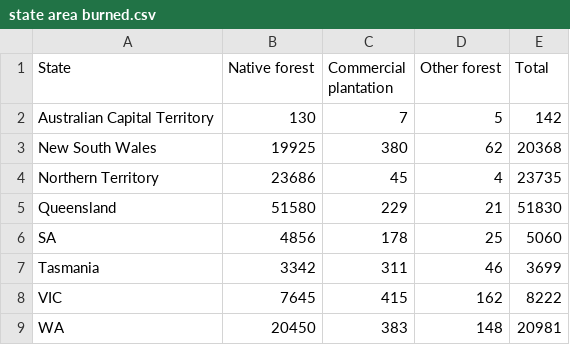
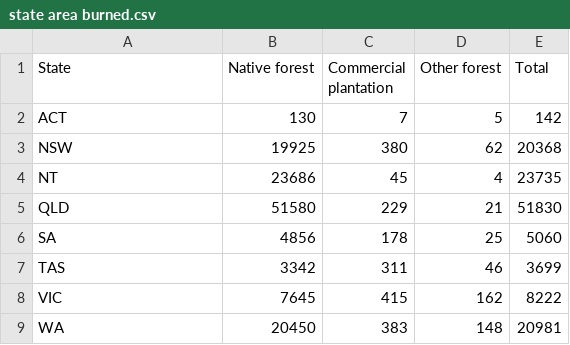
Before and after one commit to AnneMoz2/Datavis2, a CSV file: state area burned.csv, drawn as a sheet.

Commit message:
Update state area burned.csv with acronyms

```diff
--- a/state area burned.csv
+++ b/state area burned.csv
@@ -1,8 +1,8 @@
 State,Native forest,Commercial plantation,Other forest,Total,
-Australian Capital Territory,130,7,5,142,
-New South Wales,19925,380,62,20368,
-Northern Territory,23686,45,4,23735,
-Queensland,51580,229,21,51830,
+ACT,130,7,5,142,
+NSW,19925,380,62,20368,
+NT,23686,45,4,23735,
+QLD,51580,229,21,51830,
 SA,4856,178,25,5060,
-Tasmania,3342,311,46,3699,
+TAS,3342,311,46,3699,
 VIC,7645,415,162,8222,
```
